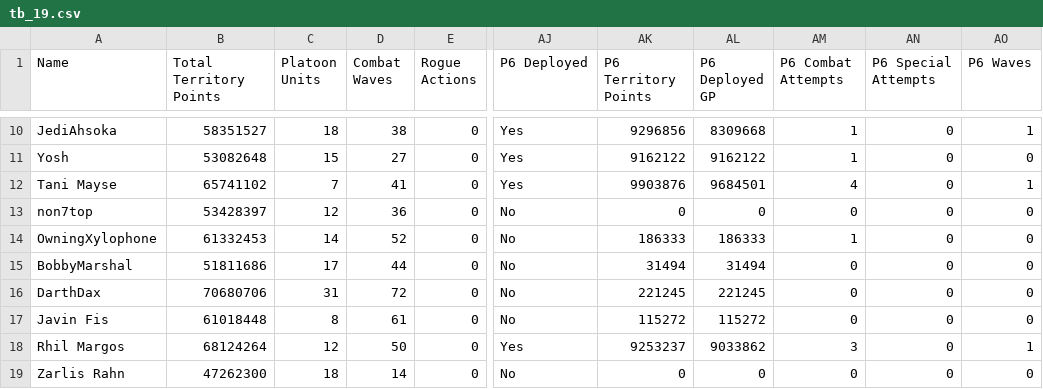
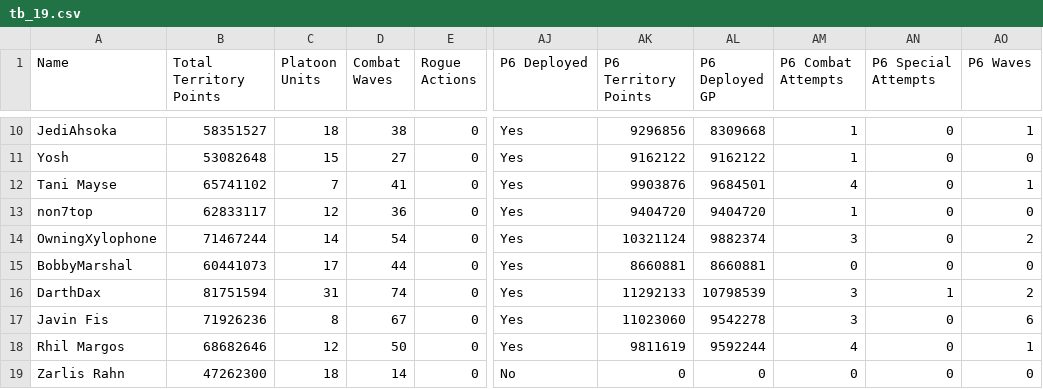
Before and after one commit to agriffinsd/tb_chewbooty, a CSV file: tb_data/tb_19.csv, drawn as a sheet; only a part is shown, gaps mark what is left out; the diff covers the shown part only; the diff names each change by its address in the sheet, - before the commit and + after, or states it on an @@ line.

```diff
--- a/tb_data/tb_19.csv
+++ b/tb_data/tb_19.csv
-B13 (Total Territory Points): 53428397
+B13 (Total Territory Points): 62833117
-AJ13:AJ17 (P6 Deployed): No
+AJ13:AJ17 (P6 Deployed): Yes
-AK13 (P6 Territory Points): 0
+AK13 (P6 Territory Points): 9404720
-AL13 (P6 Deployed GP): 0
+AL13 (P6 Deployed GP): 9404720
-AM13 (P6 Combat Attempts): 0
+AM13 (P6 Combat Attempts): 1
-B14 (Total Territory Points): 61332453
+B14 (Total Territory Points): 71467244
-D14 (Combat Waves): 52
+D14 (Combat Waves): 54
-AK14 (P6 Territory Points): 186333
+AK14 (P6 Territory Points): 10321124
-AL14 (P6 Deployed GP): 186333
+AL14 (P6 Deployed GP): 9882374
-AM14 (P6 Combat Attempts): 1
+AM14 (P6 Combat Attempts): 3
-AO14 (P6 Waves): 0
+AO14 (P6 Waves): 2
-B15 (Total Territory Points): 51811686
+B15 (Total Territory Points): 60441073
-AK15 (P6 Territory Points): 31494
+AK15 (P6 Territory Points): 8660881
-AL15 (P6 Deployed GP): 31494
+AL15 (P6 Deployed GP): 8660881
-B16 (Total Territory Points): 70680706
+B16 (Total Territory Points): 81751594
-D16 (Combat Waves): 72
+D16 (Combat Waves): 74
-AK16 (P6 Territory Points): 221245
+AK16 (P6 Territory Points): 11292133
-AL16 (P6 Deployed GP): 221245
+AL16 (P6 Deployed GP): 10798539
-AM16:AM17 (P6 Combat Attempts): 0
+AM16:AM17 (P6 Combat Attempts): 3
-AN16 (P6 Special Attempts): 0
+AN16 (P6 Special Attempts): 1
-AO16 (P6 Waves): 0
+AO16 (P6 Waves): 2
-B17 (Total Territory Points): 61018448
+B17 (Total Territory Points): 71926236
-D17 (Combat Waves): 61
+D17 (Combat Waves): 67
-AK17 (P6 Territory Points): 115272
+AK17 (P6 Territory Points): 11023060
-AL17 (P6 Deployed GP): 115272
+AL17 (P6 Deployed GP): 9542278
-AO17 (P6 Waves): 0
+AO17 (P6 Waves): 6
-B18 (Total Territory Points): 68124264
+B18 (Total Territory Points): 68682646
-AK18 (P6 Territory Points): 9253237
+AK18 (P6 Territory Points): 9811619
-AL18 (P6 Deployed GP): 9033862
+AL18 (P6 Deployed GP): 9592244
-AM18 (P6 Combat Attempts): 3
+AM18 (P6 Combat Attempts): 4
```
Also changed, not shown: 102 edited cells elsewhere in this file, 2 other files.
